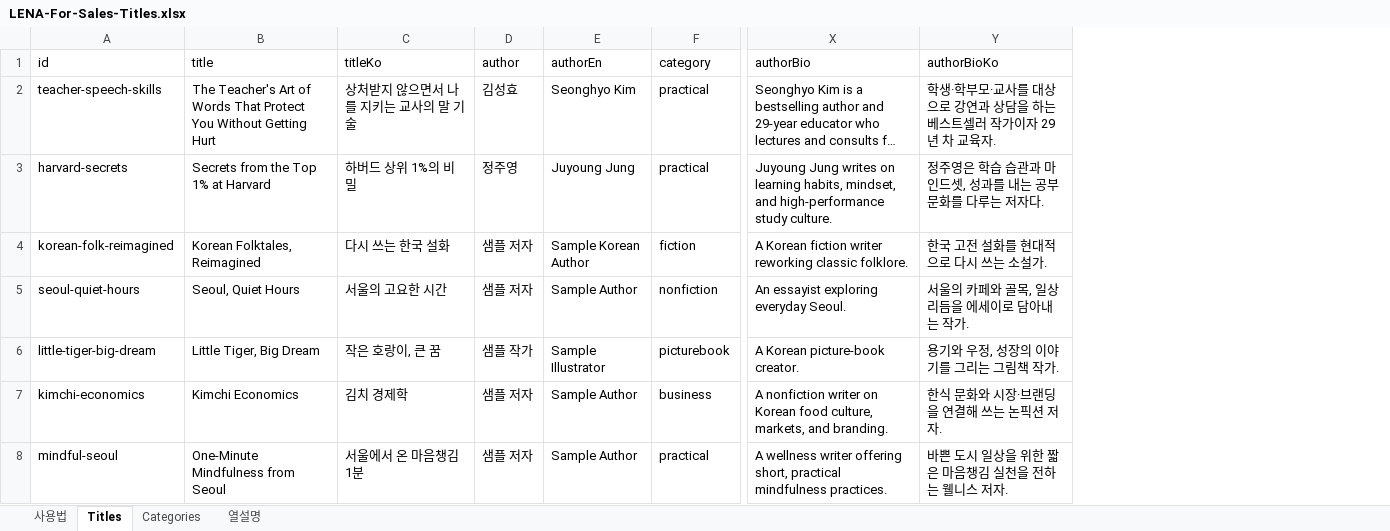
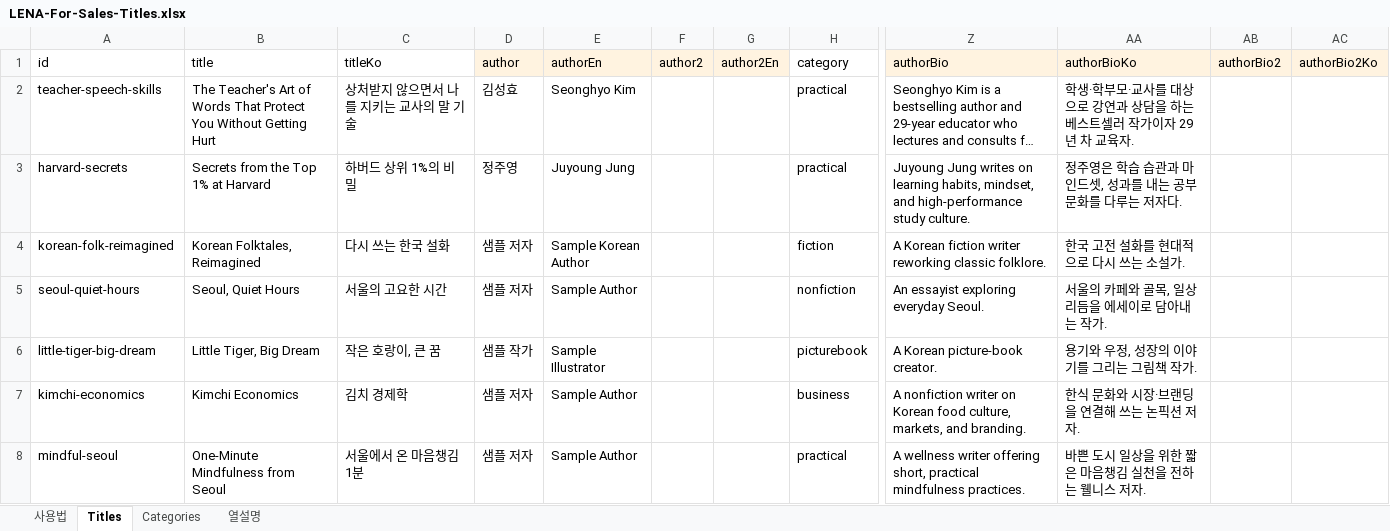
Before and after one commit to lenaagency/lenaagency, an Excel workbook: sheets/LENA-For-Sales-Titles.xlsx, sheet Titles, drawn as a sheet; only a part is shown, gaps mark what is left out; long unchanged cells end in …; values as stored, in another font and other column widths than the file's, no borders; addresses are those after the commit; the diff names each change by its address in the sheet, - before the commit and + after, or states it on an @@ line.

Commit message:
Show co-authors (author2) on For sales titles
Parse author2/author2En and bios from the Titles sheet, list both
names as links on cards and detail pages, and include each person on
their own author page when a title has two credited authors.

```diff
--- a/sheets/LENA-For-Sales-Titles.xlsx (sheet Titles)
+++ b/sheets/LENA-For-Sales-Titles.xlsx (sheet Titles)
+column F (author2), empty
+column G (author2En), empty
+column AB (authorBio2), empty
+column AC (authorBio2Ko), empty
-D1:E1 fill: none
+D1:E1 fill: #FFF3E0
-Z1:AA1 fill: none
+Z1:AA1 fill: #FFF3E0
```
Also changed, not shown: sheet 열설명, sheet 사용법, 11 other files.
